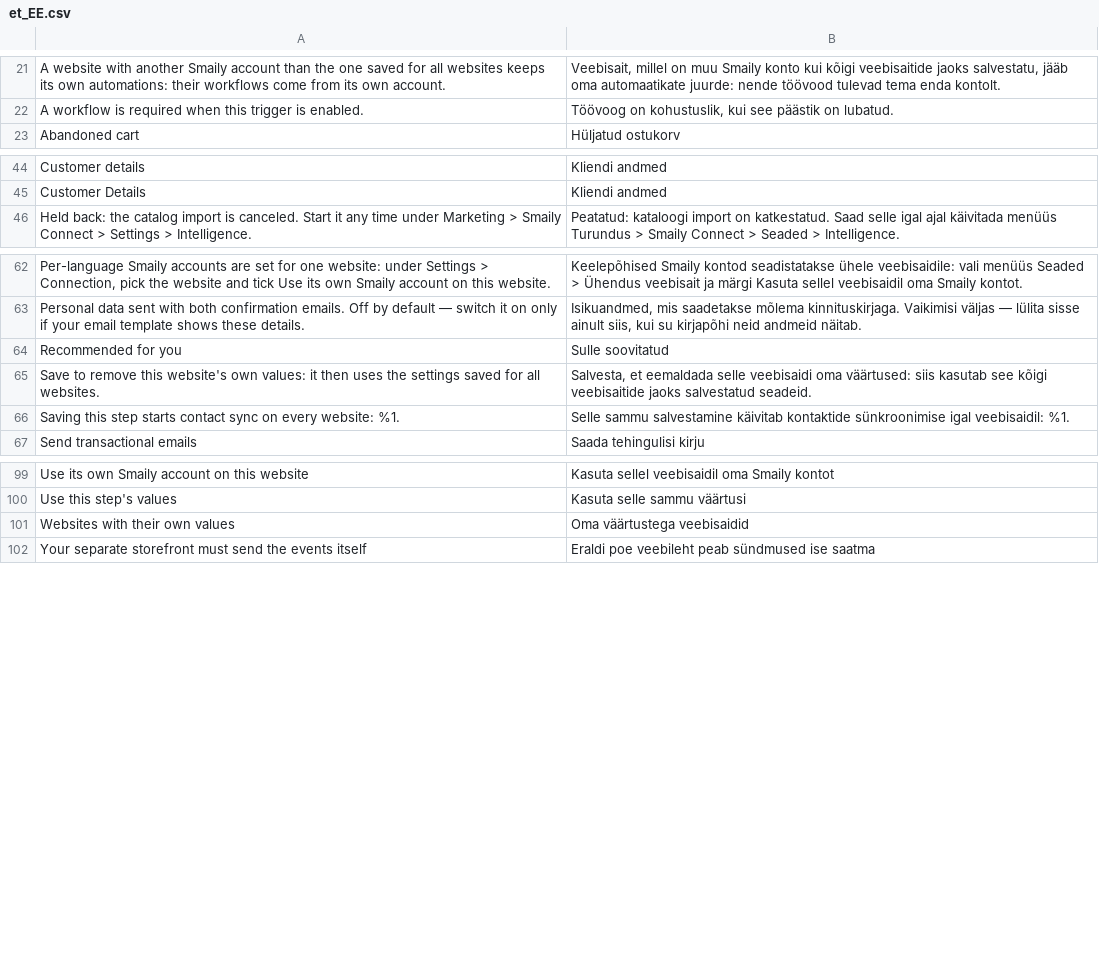
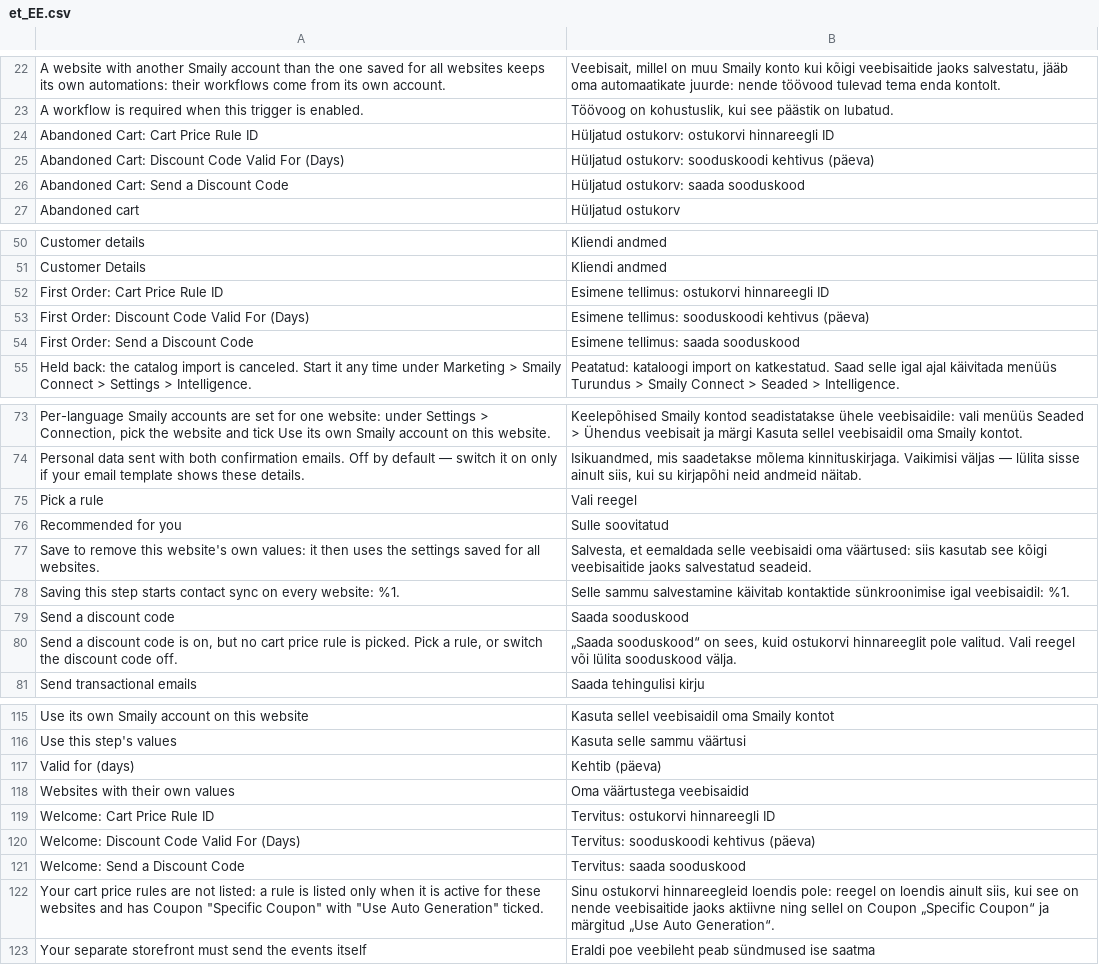
Before and after one commit to sendsmaily/smaily-magento-extension, a CSV file: i18n/et_EE.csv, drawn as a sheet; only a part is shown, gaps mark what is left out; the diff covers the shown part only; the diff names each change by its address in the sheet, - before the commit and + after, or states it on an @@ line.

Commit message:
Show the discount code switch, rule picker and days on each automation

```diff
--- a/i18n/et_EE.csv
+++ b/i18n/et_EE.csv
+row 24: Abandoned Cart: Cart Price Rule ID | Hüljatud ostukorv: ostukorvi hinnareegli ID
+row 25: Abandoned Cart: Discount Code Valid For (Days) | Hüljatud ostukorv: sooduskoodi kehtivus (päeva)
+row 26: Abandoned Cart: Send a Discount Code | Hüljatud ostukorv: saada sooduskood
+row 52: First Order: Cart Price Rule ID | Esimene tellimus: ostukorvi hinnareegli ID
+row 53: First Order: Discount Code Valid For (Days) | Esimene tellimus: sooduskoodi kehtivus (päeva)
+row 54: First Order: Send a Discount Code | Esimene tellimus: saada sooduskood
+row 75: Pick a rule | Vali reegel
+row 79: Send a discount code | Saada sooduskood
+row 80: Send a discount code is on, but no cart price rule is picked. Pick a rule, or switch the discount code off. | „Saada sooduskood“ on sees, kuid ostukorvi hinnareeglit pole valitud. Vali reegel või lülita sooduskood välja.
+row 117: Valid for (days) | Kehtib (päeva)
+row 119: Welcome: Cart Price Rule ID | Tervitus: ostukorvi hinnareegli ID
+row 120: Welcome: Discount Code Valid For (Days) | Tervitus: sooduskoodi kehtivus (päeva)
+row 121: Welcome: Send a Discount Code | Tervitus: saada sooduskood
+row 122: Your cart price rules are not listed: a rule is listed only when it is active for these websites and has Coupon "Specific Coupon" with "Use Auto Generation" ticked. | Sinu ostukorvi hinnareegleid loendis pole: reegel on loendis ainult siis, kui see on nende veebisaitide jaoks aktiivne ning sellel on Coupon „Specific Coupon“ ja märgitud „Use Auto Generation“.
```
Also changed, not shown: 7 added rows elsewhere in this file, i18n/en_US.csv, 10 other files.
